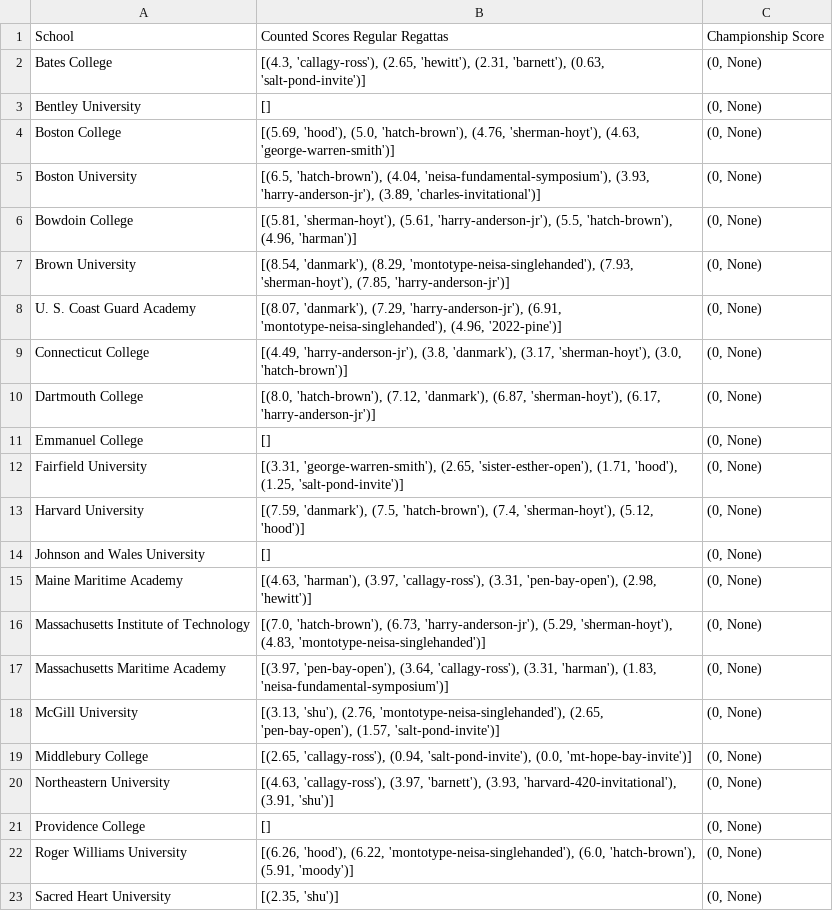
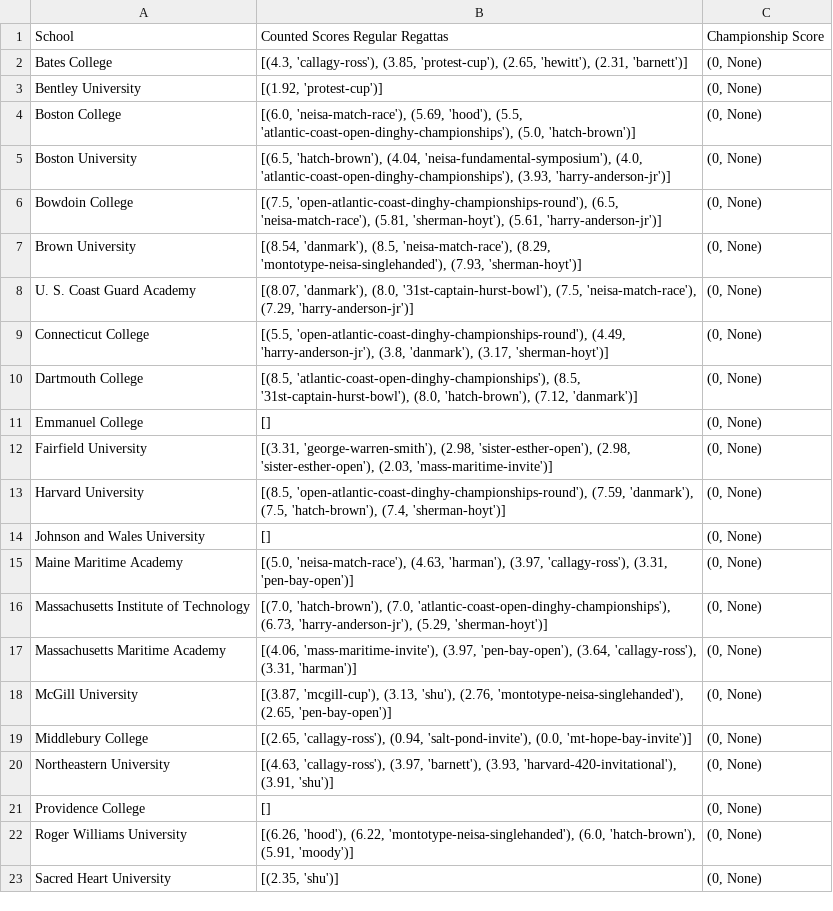
Before and after one commit to shaynebersin/NEISA-rankings, a CSV file: component_scores.csv, drawn as a sheet; only a part is shown; the diff covers the shown part only.

```diff
--- a/component_scores.csv
+++ b/component_scores.csv
@@ -1,19 +1,19 @@
 School,Counted Scores Regular Regattas,Championship Score
-Bates College,"[(4.3, 'callagy-ross'), (2.65, 'hewitt'), (2.31, 'barnett'), (0.63, 'salt-pond-invite')]","(0, None)"
-Bentley University,[],"(0, None)"
-Boston College,"[(5.69, 'hood'), (5.0, 'hatch-brown'), (4.76, 'sherman-hoyt'), (4.63, 'george-warren-smith')]","(0, None)"
-Boston University,"[(6.5, 'hatch-brown'), (4.04, 'neisa-fundamental-symposium'), (3.93, 'harry-anderson-jr'), (3.89, 'charles-invitational')]","(0, None)"
-Bowdoin College,"[(5.81, 'sherman-hoyt'), (5.61, 'harry-anderson-jr'), (5.5, 'hatch-brown'), (4.96, 'harman')]","(0, None)"
-Brown University,"[(8.54, 'danmark'), (8.29, 'montotype-neisa-singlehanded'), (7.93, 'sherman-hoyt'), (7.85, 'harry-anderson-jr')]","(0, None)"
-U. S. Coast Guard Academy,"[(8.07, 'danmark'), (7.29, 'harry-anderson-jr'), (6.91, 'montotype-neisa-singlehanded'), (4.96, '2022-pine')]","(0, None)"
-Connecticut College,"[(4.49, 'harry-anderson-jr'), (3.8, 'danmark'), (3.17, 'sherman-hoyt'), (3.0, 'hatch-brown')]","(0, None)"
-Dartmouth College,"[(8.0, 'hatch-brown'), (7.12, 'danmark'), (6.87, 'sherman-hoyt'), (6.17, 'harry-anderson-jr')]","(0, None)"
+Bates College,"[(4.3, 'callagy-ross'), (3.85, 'protest-cup'), (2.65, 'hewitt'), (2.31, 'barnett')]","(0, None)"
+Bentley University,"[(1.92, 'protest-cup')]","(0, None)"
+Boston College,"[(6.0, 'neisa-match-race'), (5.69, 'hood'), (5.5, 'atlantic-coast-open-dinghy-championships'), (5.0, 'hatch-brown')]","(0, None)"
+Boston University,"[(6.5, 'hatch-brown'), (4.04, 'neisa-fundamental-symposium'), (4.0, 'atlantic-coast-open-dinghy-championships'), (3.93, 'harry-anderson-jr')]","(0, None)"
+Bowdoin College,"[(7.5, 'open-atlantic-coast-dinghy-championships-round'), (6.5, 'neisa-match-race'), (5.81, 'sherman-hoyt'), (5.61, 'harry-anderson-jr')]","(0, None)"
+Brown University,"[(8.54, 'danmark'), (8.5, 'neisa-match-race'), (8.29, 'montotype-neisa-singlehanded'), (7.93, 'sherman-hoyt')]","(0, None)"
+U. S. Coast Guard Academy,"[(8.07, 'danmark'), (8.0, '31st-captain-hurst-bowl'), (7.5, 'neisa-match-race'), (7.29, 'harry-anderson-jr')]","(0, None)"
+Connecticut College,"[(5.5, 'open-atlantic-coast-dinghy-championships-round'), (4.49, 'harry-anderson-jr'), (3.8, 'danmark'), (3.17, 'sherman-hoyt')]","(0, None)"
+Dartmouth College,"[(8.5, 'atlantic-coast-open-dinghy-championships'), (8.5, '31st-captain-hurst-bowl'), (8.0, 'hatch-brown'), (7.12, 'danmark')]","(0, None)"
 Emmanuel College,[],"(0, None)"
-Fairfield University,"[(3.31, 'george-warren-smith'), (2.65, 'sister-esther-open'), (1.71, 'hood'), (1.25, 'salt-pond-invite')]","(0, None)"
-Harvard University,"[(7.59, 'danmark'), (7.5, 'hatch-brown'), (7.4, 'sherman-hoyt'), (5.12, 'hood')]","(0, None)"
+Fairfield University,"[(3.31, 'george-warren-smith'), (2.98, 'sister-esther-open'), (2.98, 'sister-esther-open'), (2.03, 'mass-maritime-invite')]","(0, None)"
+Harvard University,"[(8.5, 'open-atlantic-coast-dinghy-championships-round'), (7.59, 'danmark'), (7.5, 'hatch-brown'), (7.4, 'sherman-hoyt')]","(0, None)"
 Johnson and Wales University,[],"(0, None)"
-Maine Maritime Academy,"[(4.63, 'harman'), (3.97, 'callagy-ross'), (3.31, 'pen-bay-open'), (2.98, 'hewitt')]","(0, None)"
-Massachusetts Institute of Technology,"[(7.0, 'hatch-brown'), (6.73, 'harry-anderson-jr'), (5.29, 'sherman-hoyt'), (4.83, 'montotype-neisa-singlehanded')]","(0, None)"
-Massachusetts Maritime Academy,"[(3.97, 'pen-bay-open'), (3.64, 'callagy-ross'), (3.31, 'harman'), (1.83, 'neisa-fundamental-symposium')]","(0, None)"
-McGill University,"[(3.13, 'shu'), (2.76, 'montotype-neisa-singlehanded'), (2.65, 'pen-bay-open'), (1.57, 'salt-pond-invite')]","(0, None)"
+Maine Maritime Academy,"[(5.0, 'neisa-match-race'), (4.63, 'harman'), (3.97, 'callagy-ross'), (3.31, 'pen-bay-open')]","(0, None)"
+Massachusetts Institute of Technology,"[(7.0, 'hatch-brown'), (7.0, 'atlantic-coast-open-dinghy-championships'), (6.73, 'harry-anderson-jr'), (5.29, 'sherman-hoyt')]","(0, None)"
+Massachusetts Maritime Academy,"[(4.06, 'mass-maritime-invite'), (3.97, 'pen-bay-open'), (3.64, 'callagy-ross'), (3.31, 'harman')]","(0, None)"
+McGill University,"[(3.87, 'mcgill-cup'), (3.13, 'shu'), (2.76, 'montotype-neisa-singlehanded'), (2.65, 'pen-bay-open')]","(0, None)"
 Middlebury College,"[(2.65, 'callagy-ross'), (0.94, 'salt-pond-invite'), (0.0, 'mt-hope-bay-invite')]","(0, None)"
```
Also changed, not shown: 12 edited cells elsewhere in this file, rankings.csv, womens_component_scores.csv, 2 other files.
